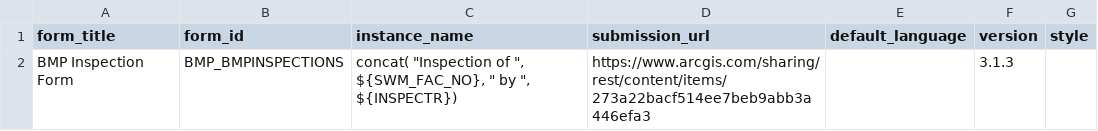
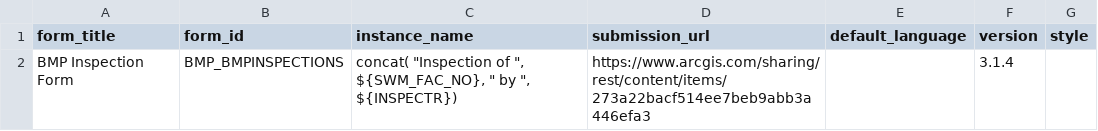
Before and after one commit to kcigeospatial/MDOT-SHA-NPDES-Next-Gen, a CSV file: config/survey123/NNG_BMPInspection_settings.csv, drawn as a sheet.

```diff
--- a/config/survey123/NNG_BMPInspection_settings.csv
+++ b/config/survey123/NNG_BMPInspection_settings.csv
@@ -1,2 +1,2 @@
 form_title,form_id,instance_name,submission_url,default_language,version,style
-BMP Inspection Form,BMP_BMPINSPECTIONS,"concat( ""Inspection of "", ${SWM_FAC_NO}, "" by "", ${INSPECTR})",https://www.arcgis.com/sharing/rest/content/items/273a22bacf514ee7beb9abb3a446efa3,,3.1.3,
+BMP Inspection Form,BMP_BMPINSPECTIONS,"concat( ""Inspection of "", ${SWM_FAC_NO}, "" by "", ${INSPECTR})",https://www.arcgis.com/sharing/rest/content/items/273a22bacf514ee7beb9abb3a446efa3,,3.1.4,
```
Also changed, not shown: config/survey123/NNG_BMPInspection_choices.csv.
